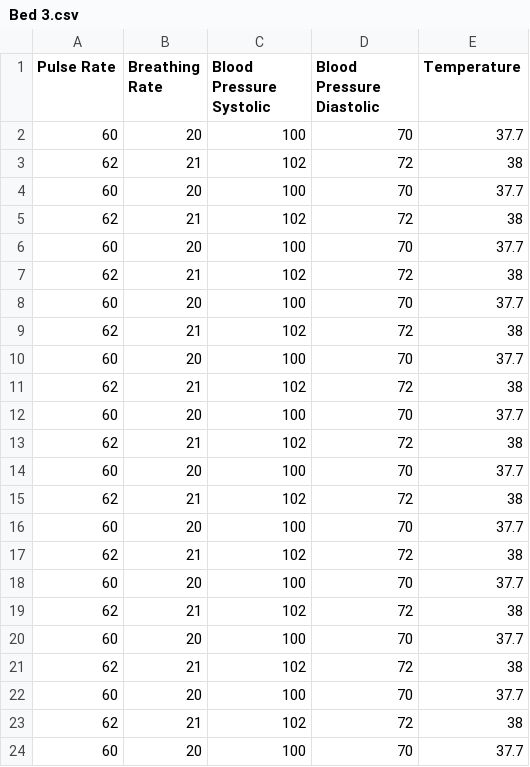
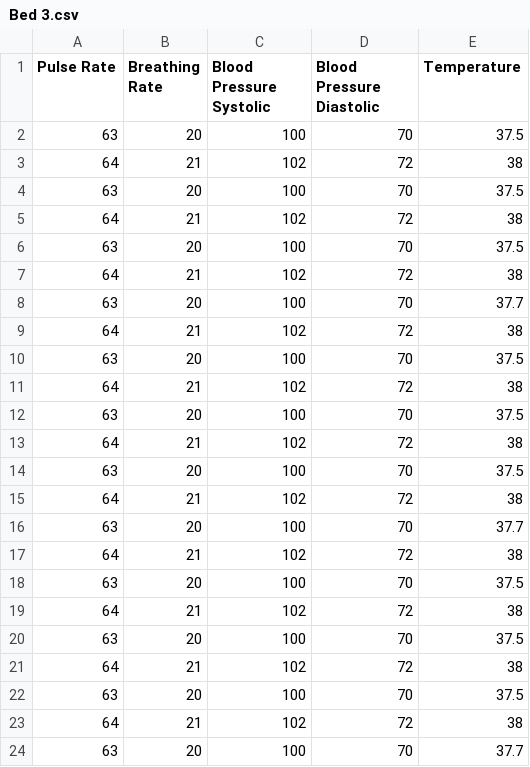
Before and after one commit to EMAA-Tech/EMAA-Tech, a CSV file: Bed 3.csv, drawn as a sheet; only a part is shown; the diff covers the shown part only.

```diff
--- a/Bed 3.csv
+++ b/Bed 3.csv
@@ -1,24 +1,24 @@
 Pulse Rate,Breathing Rate,Blood Pressure Systolic,Blood Pressure Diastolic,Temperature
-60,20,100,70,37.7
-62,21,102,72,38
-60,20,100,70,37.7
-62,21,102,72,38
-60,20,100,70,37.7
-62,21,102,72,38
-60,20,100,70,37.7
-62,21,102,72,38
-60,20,100,70,37.7
-62,21,102,72,38
-60,20,100,70,37.7
-62,21,102,72,38
-60,20,100,70,37.7
-62,21,102,72,38
-60,20,100,70,37.7
-62,21,102,72,38
-60,20,100,70,37.7
-62,21,102,72,38
-60,20,100,70,37.7
-62,21,102,72,38
-60,20,100,70,37.7
-62,21,102,72,38
-60,20,100,70,37.7
+63,20,100,70,37.5
+64,21,102,72,38
+63,20,100,70,37.5
+64,21,102,72,38
+63,20,100,70,37.5
+64,21,102,72,38
+63,20,100,70,37.7
+64,21,102,72,38
+63,20,100,70,37.5
+64,21,102,72,38
+63,20,100,70,37.5
+64,21,102,72,38
+63,20,100,70,37.5
+64,21,102,72,38
+63,20,100,70,37.7
+64,21,102,72,38
+63,20,100,70,37.5
+64,21,102,72,38
+63,20,100,70,37.5
+64,21,102,72,38
+63,20,100,70,37.5
+64,21,102,72,38
+63,20,100,70,37.7
```
Also changed, not shown: 23 edited cells elsewhere in this file, Bed 10.csv, Bed 2.csv, 51 other files.
